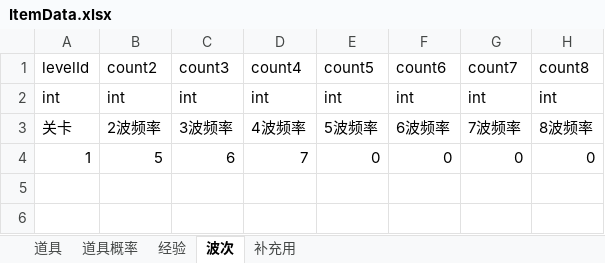
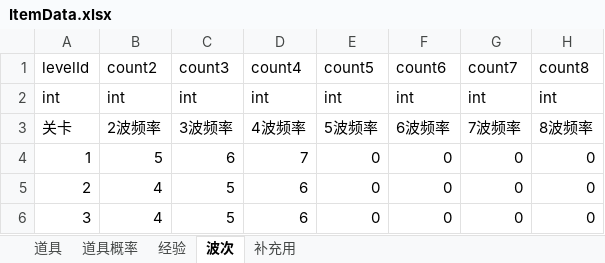
Before and after one commit to weiwei35/LightningEventDemo, an Excel workbook: Assets/Editor/ItemData.xlsx, sheet 波次, drawn as a sheet; values as stored, in another font and other column widths than the file's, no borders; the diff names each change by its address in the sheet, - before the commit and + after, or states it on an @@ line.

```diff
--- a/Assets/Editor/ItemData.xlsx (sheet 波次)
+++ b/Assets/Editor/ItemData.xlsx (sheet 波次)
+row 5: 2 | 4 | 5 | 6 | 0 | 0 | 0 | 0
+row 6: 3 | 4 | 5 | 6 | 0 | 0 | 0 | 0
```
Also changed, not shown: 7 other files.
